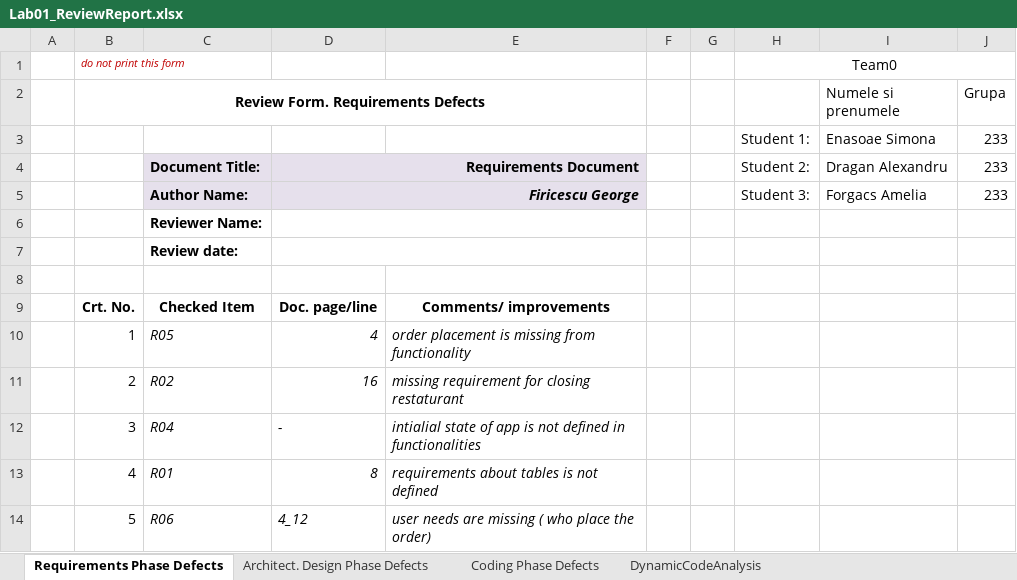
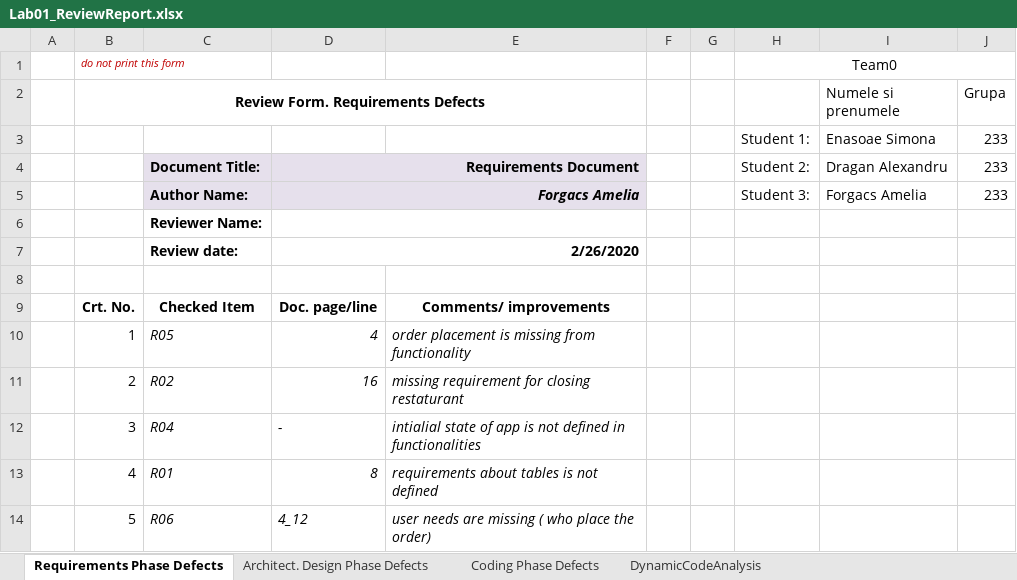
Before and after one commit to Ami13F/PizzaShop, an Excel workbook: Docs/Lab01/Lab01_ReviewReport.xlsx, sheet Requirements Phase Defects, drawn as a sheet; only a part is shown; values as stored, in another font and other column widths than the file's, no borders; the diff names each change by its address in the sheet, - before the commit and + after, or states it on an @@ line.

```diff
--- a/Docs/Lab01/Lab01_ReviewReport.xlsx (sheet Requirements Phase Defects)
+++ b/Docs/Lab01/Lab01_ReviewReport.xlsx (sheet Requirements Phase Defects)
-D5: Firicescu George
+D5: Forgacs Amelia
-D7: (empty)
+D7: 2/26/2020
```
Also changed, not shown: sheet Architect. Design Phase Defects, sheet Coding Phase Defects, sheet DynamicCodeAnalysis, 3 other files.
